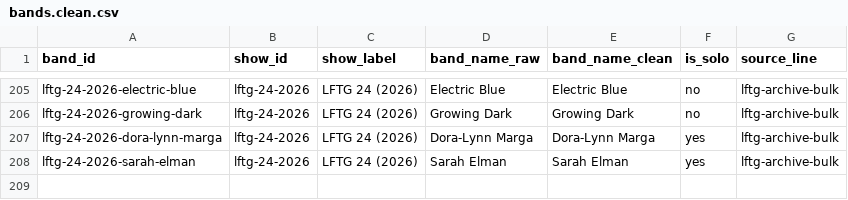
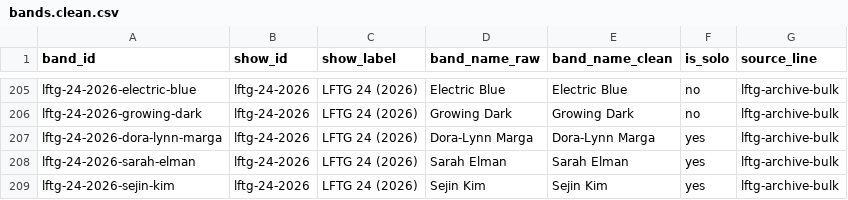
Before and after one commit to itcamefromthegarage-art/lftg-public-release, a CSV file: lftg-data/data/bands.clean.csv, drawn as a sheet; only a part is shown, gaps mark what is left out.

Commit message:
Add Sejin Kim to LFTG 24 archive

```diff
--- a/lftg-data/data/bands.clean.csv
+++ b/lftg-data/data/bands.clean.csv
@@ -208 +208,2 @@ lftg-24-2026-dora-lynn-marga,lftg-24-2026,LFTG 24 (2026),Dora-Lynn Marga,Dora-Ly
 lftg-24-2026-sarah-elman,lftg-24-2026,LFTG 24 (2026),Sarah Elman,Sarah Elman,yes,lftg-archive-bulk
+lftg-24-2026-sejin-kim,lftg-24-2026,LFTG 24 (2026),Sejin Kim,Sejin Kim,yes,lftg-archive-bulk
```
Also changed, not shown: lftg-data/data/appearances.normalized.csv, lftg-data/data/performers.clean.csv, 2 other files.
